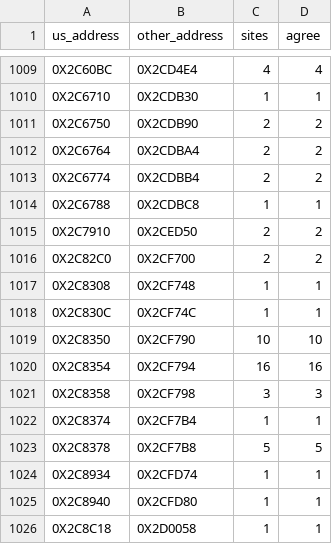
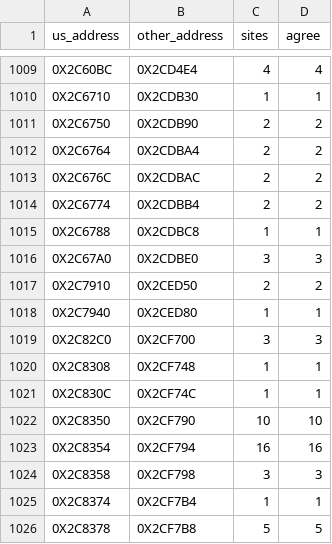
Before and after one commit to Blightwidow/rogue-byte, a TSV file: config/eu/addresses.tsv, drawn as a sheet; only a part is shown, gaps mark what is left out; the shorter side is filled out with more unchanged rows.

```diff
--- a/config/eu/addresses.tsv
+++ b/config/eu/addresses.tsv
@@ -1012,6 +1012,9 @@ us_address	other_address	sites	agree
 0X2C6764	0X2CDBA4	2	2
+0X2C676C	0X2CDBAC	2	2
 0X2C6774	0X2CDBB4	2	2
 0X2C6788	0X2CDBC8	1	1
+0X2C67A0	0X2CDBE0	3	3
 0X2C7910	0X2CED50	2	2
-0X2C82C0	0X2CF700	2	2
+0X2C7940	0X2CED80	1	1
+0X2C82C0	0X2CF700	3	3
 0X2C8308	0X2CF748	1	1
```
Also changed, not shown: config/eu/c_status.tsv, src/MANIFEST.tsv, 5 other files.
